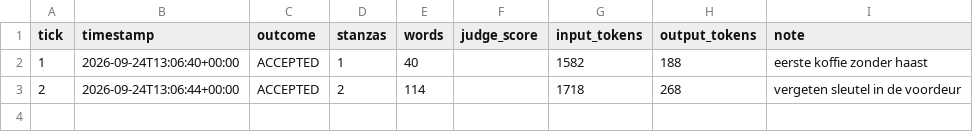
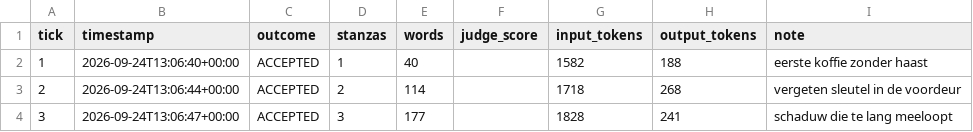
Before and after one commit to lrjohnst/juno, a CSV file: mission/metrics.csv, drawn as a sheet.

Commit message:
tick 3: accepted — schaduw die te lang meeloopt

```diff
--- a/mission/metrics.csv
+++ b/mission/metrics.csv
@@ -3 +3,2 @@ tick,timestamp,outcome,stanzas,words,judge_score,input_tokens,output_tokens,note
 2,2026-09-24T13:06:44+00:00,ACCEPTED,2,114,,1718,268,vergeten sleutel in de voordeur
+3,2026-09-24T13:06:47+00:00,ACCEPTED,3,177,,1828,241,schaduw die te lang meeloopt
```
Also changed, not shown: 4 other files.
